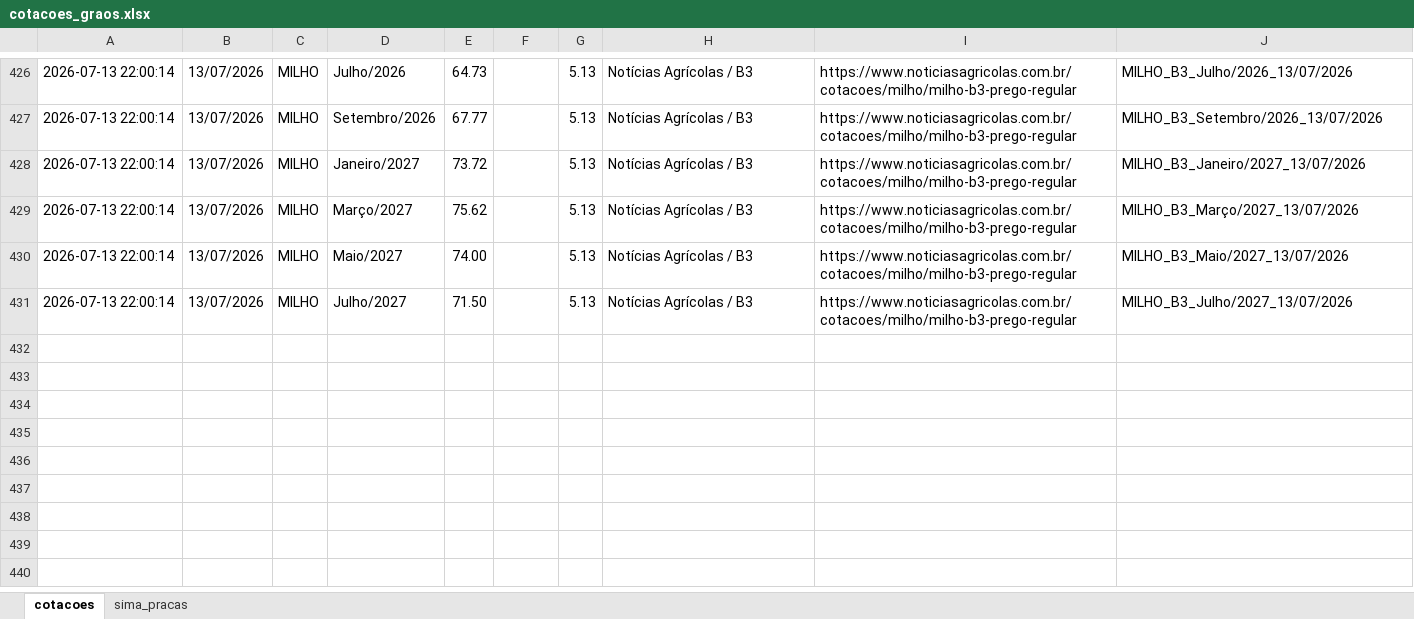
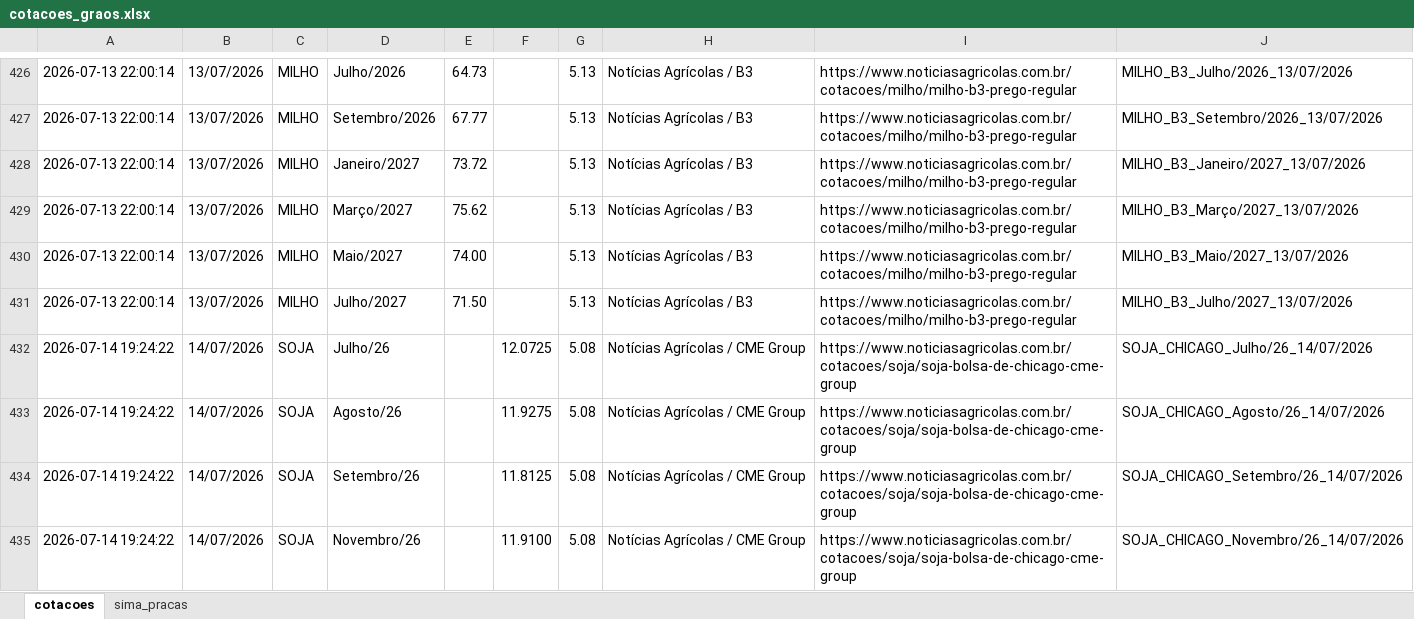
Before and after one commit to agrohara/cotacao-milho-b3, an Excel workbook: cotacoes_graos.xlsx, sheet cotacoes, drawn as a sheet; only a part is shown, gaps mark what is left out; values as stored, in another font and other column widths than the file's, no borders; table styles not drawn; the diff names each change by its address in the sheet, - before the commit and + after, or states it on an @@ line.

```diff
--- a/cotacoes_graos.xlsx (sheet cotacoes)
+++ b/cotacoes_graos.xlsx (sheet cotacoes)
+row 432: 2026-07-14 19:24:22 | 14/07/2026 | SOJA | Julho/26 |  | 12.0725 | 5.08 | Notícias Agrícolas / CME Group | https://www.noticiasagricolas.com.br/cotacoes/soja/soja-bolsa-de-chicago-cme-group | SOJA_CHICAGO_Julho/26_14/07/2026
+row 433: 2026-07-14 19:24:22 | 14/07/2026 | SOJA | Agosto/26 |  | 11.9275 | 5.08 | Notícias Agrícolas / CME Group | https://www.noticiasagricolas.com.br/cotacoes/soja/soja-bolsa-de-chicago-cme-group | SOJA_CHICAGO_Agosto/26_14/07/2026
+row 434: 2026-07-14 19:24:22 | 14/07/2026 | SOJA | Setembro/26 |  | 11.8125 | 5.08 | Notícias Agrícolas / CME Group | https://www.noticiasagricolas.com.br/cotacoes/soja/soja-bolsa-de-chicago-cme-group | SOJA_CHICAGO_Setembro/26_14/07/2026
+row 435: 2026-07-14 19:24:22 | 14/07/2026 | SOJA | Novembro/26 |  | 11.9100 | 5.08 | Notícias Agrícolas / CME Group | https://www.noticiasagricolas.com.br/cotacoes/soja/soja-bolsa-de-chicago-cme-group | SOJA_CHICAGO_Novembro/26_14/07/2026
```
